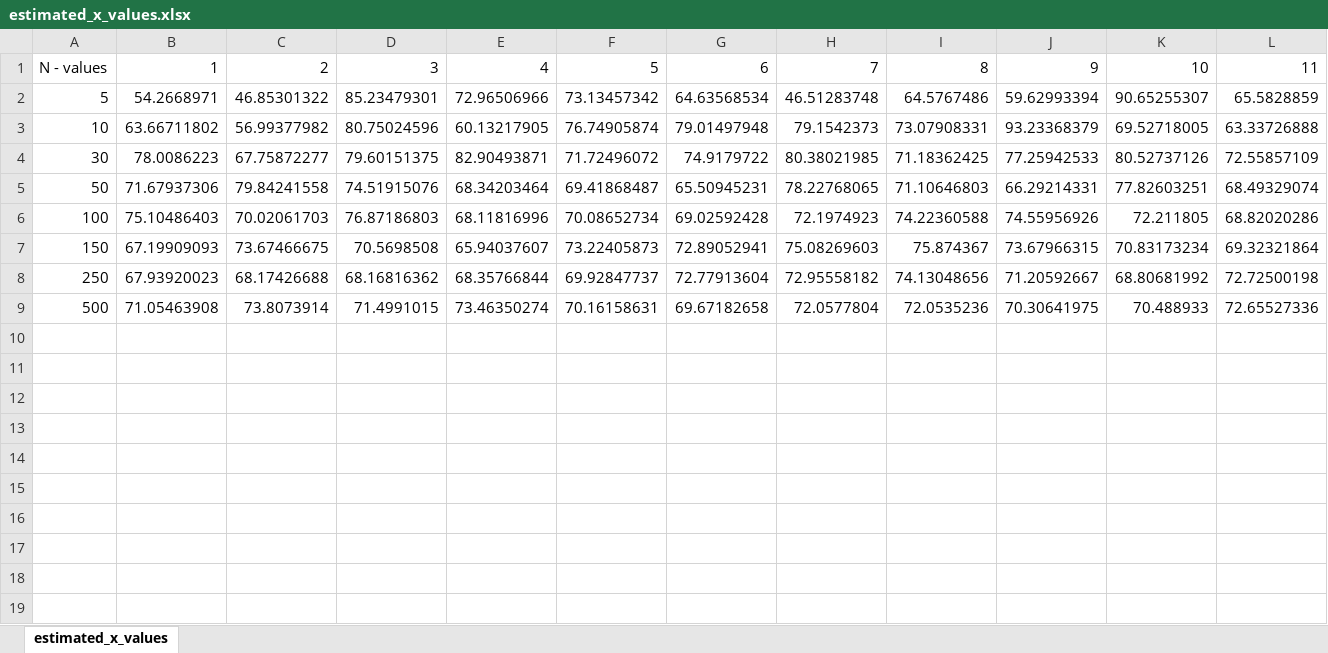
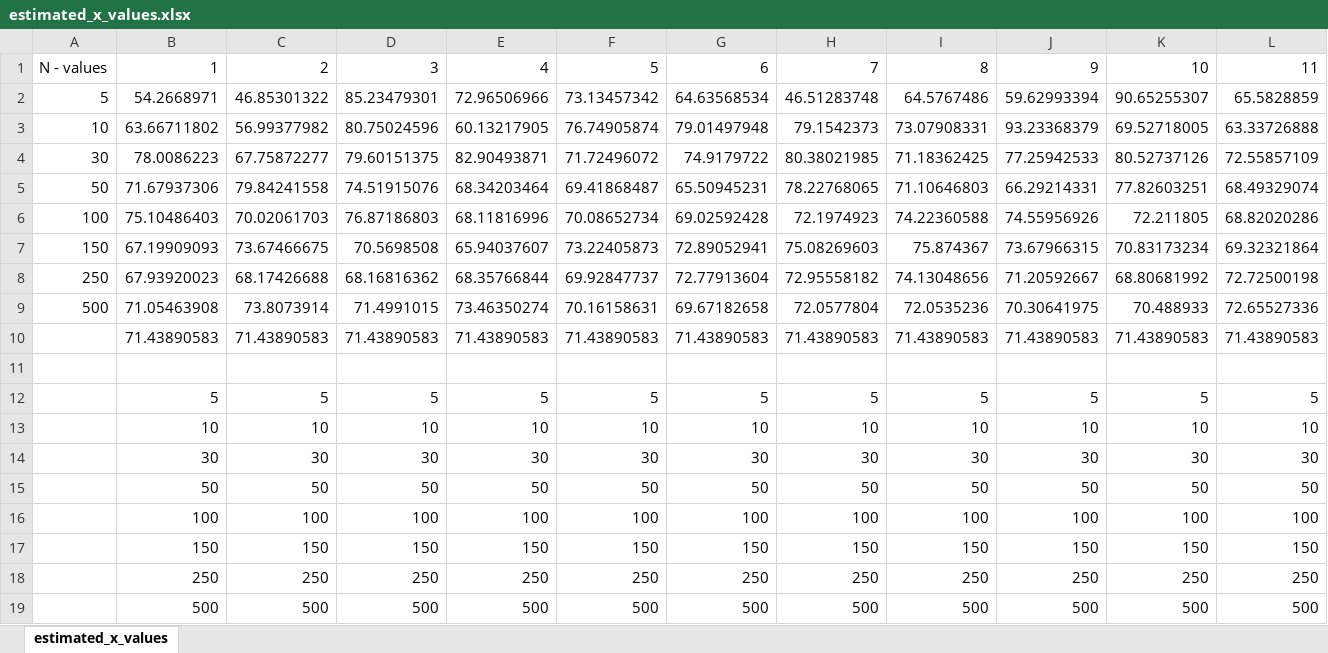
Before and after one commit to BenFuhrman/Prop-Mini-Project-2, an Excel workbook: estimated_x_values.xlsx, sheet estimated_x_values, drawn as a sheet; only a part is shown; values as stored, in another font and other column widths than the file's, no borders; charts and pictures not drawn; rows hold the shown columns only; the diff names each change by its address in the sheet, - before the commit and + after, or states it on an @@ line.

```diff
--- a/estimated_x_values.xlsx (sheet estimated_x_values)
+++ b/estimated_x_values.xlsx (sheet estimated_x_values)
+row 10:  | 71.43890583 | 71.43890583 | 71.43890583 | 71.43890583 | 71.43890583 | 71.43890583 | 71.43890583 | 71.43890583 | 71.43890583 | 71.43890583 | 71.43890583
+row 11: (empty)
+row 12:  | 5 | 5 | 5 | 5 | 5 | 5 | 5 | 5 | 5 | 5 | 5
+row 13:  | 10 | 10 | 10 | 10 | 10 | 10 | 10 | 10 | 10 | 10 | 10
+row 14:  | 30 | 30 | 30 | 30 | 30 | 30 | 30 | 30 | 30 | 30 | 30
+row 15:  | 50 | 50 | 50 | 50 | 50 | 50 | 50 | 50 | 50 | 50 | 50
+row 16:  | 100 | 100 | 100 | 100 | 100 | 100 | 100 | 100 | 100 | 100 | 100
+row 17:  | 150 | 150 | 150 | 150 | 150 | 150 | 150 | 150 | 150 | 150 | 150
+row 18:  | 250 | 250 | 250 | 250 | 250 | 250 | 250 | 250 | 250 | 250 | 250
+row 19:  | 500 | 500 | 500 | 500 | 500 | 500 | 500 | 500 | 500 | 500 | 500
```
Also changed, not shown: charts or pictures, f_hats_new.xlsx, 1 other file.
